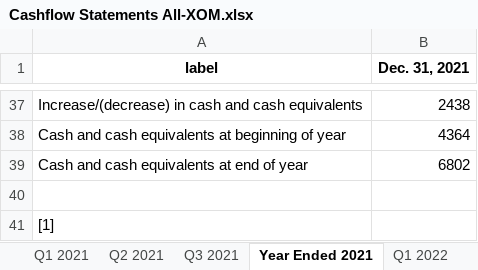
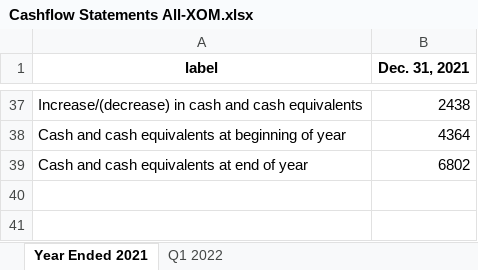
Before and after one commit to Julia-Susser/Financial-Statements, an Excel workbook: input/Financial Statement XOM/Cashflow Statements All-XOM.xlsx, sheet Year Ended 2021, drawn as a sheet; only a part is shown, gaps mark what is left out; values as stored, in another font and other column widths than the file's, no borders; the diff names each change by its address in the sheet, - before the commit and + after, or states it on an @@ line.

```diff
--- a/input/Financial Statement XOM/Cashflow Statements All-XOM.xlsx (sheet Year Ended 2021)
+++ b/input/Financial Statement XOM/Cashflow Statements All-XOM.xlsx (sheet Year Ended 2021)
-sheet tab: Q1 2021
-sheet tab: Q2 2021
-sheet tab: Q3 2021
-row 40: (empty)
-row 41: [1]
```
Also changed, not shown: other sheet tabs, input/Financial Statement CRM/Balance Statements All-CRM.xlsx, input/Financial Statement CRM/Cashflow Statements All-CRM.xlsx, 8 other files.
